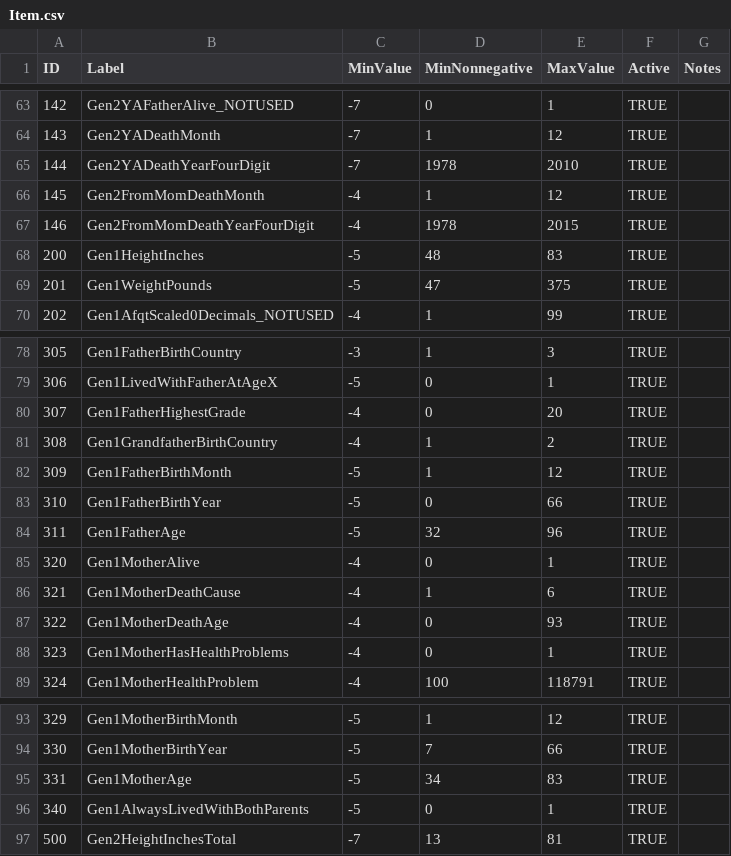
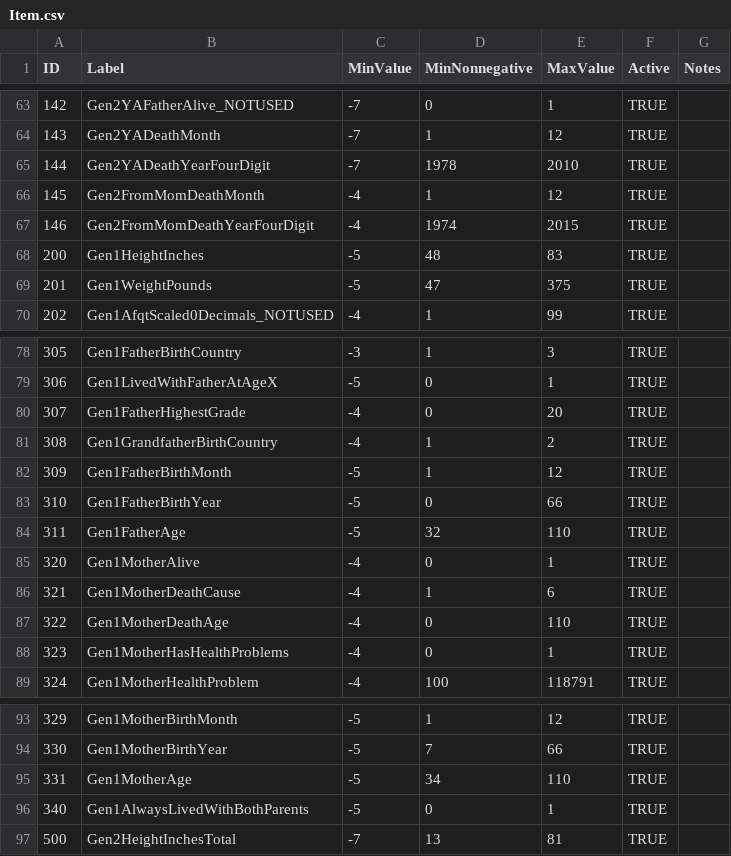
Before and after one commit to nlsy-links/nlsy-links-determination-2017, a CSV file: data-public/metadata/tables/Item.csv, drawn as a sheet; only a part is shown, gaps mark what is left out.

Commit message:
allow for new max/min values
See #25

```diff
--- a/data-public/metadata/tables/Item.csv
+++ b/data-public/metadata/tables/Item.csv
@@ -66,3 +66,3 @@ ID,Label,MinValue,MinNonnegative,MaxValue,Active,Notes
 145,Gen2FromMomDeathMonth,-4,1,12,TRUE,
-146,Gen2FromMomDeathYearFourDigit,-4,1978,2015,TRUE,
+146,Gen2FromMomDeathYearFourDigit,-4,1974,2015,TRUE,
 200,Gen1HeightInches,-5,48,83,TRUE,
@@ -83,6 +83,6 @@ ID,Label,MinValue,MinNonnegative,MaxValue,Active,Notes
 310,Gen1FatherBirthYear,-5,0,66,TRUE,
-311,Gen1FatherAge,-5,32,96,TRUE,
+311,Gen1FatherAge,-5,32,110,TRUE,
 320,Gen1MotherAlive,-4,0,1,TRUE,
 321,Gen1MotherDeathCause,-4,1,6,TRUE,
-322,Gen1MotherDeathAge,-4,0,93,TRUE,
+322,Gen1MotherDeathAge,-4,0,110,TRUE,
 323,Gen1MotherHasHealthProblems,-4,0,1,TRUE,
@@ -94,3 +94,3 @@ ID,Label,MinValue,MinNonnegative,MaxValue,Active,Notes
 330,Gen1MotherBirthYear,-5,7,66,TRUE,
-331,Gen1MotherAge,-5,34,83,TRUE,
+331,Gen1MotherAge,-5,34,110,TRUE,
 340,Gen1AlwaysLivedWithBothParents,-5,0,1,TRUE,
```
Also changed, not shown: 5 other files.
